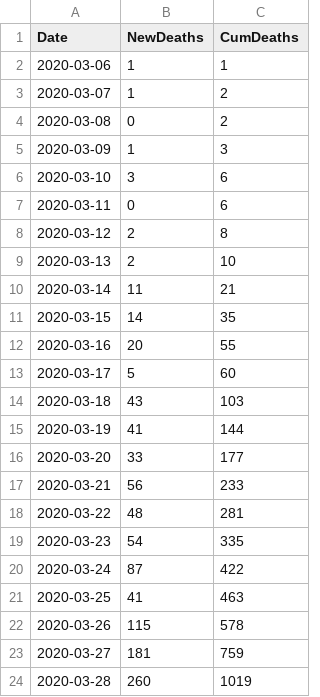
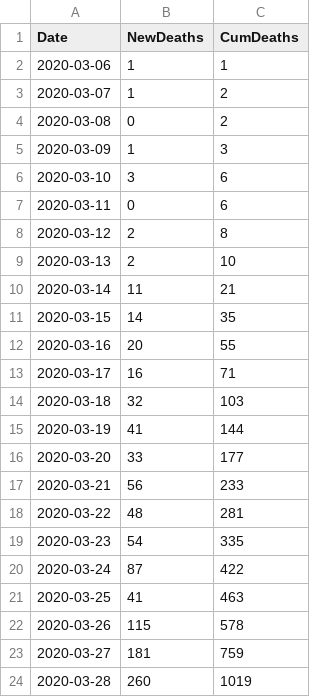
Before and after one commit to traffordDataLab/covid-19, a CSV file: data/daily_deaths.csv, drawn as a sheet.

Commit message:
Updated deaths using historic data on PHE dashboard

```diff
--- a/data/daily_deaths.csv
+++ b/data/daily_deaths.csv
@@ -12,4 +12,4 @@ Date,NewDeaths,CumDeaths
 2020-03-16,20,55
-2020-03-17,5,60
-2020-03-18,43,103
+2020-03-17,16,71
+2020-03-18,32,103
 2020-03-19,41,144
```
Also changed, not shown: 2 other files.
